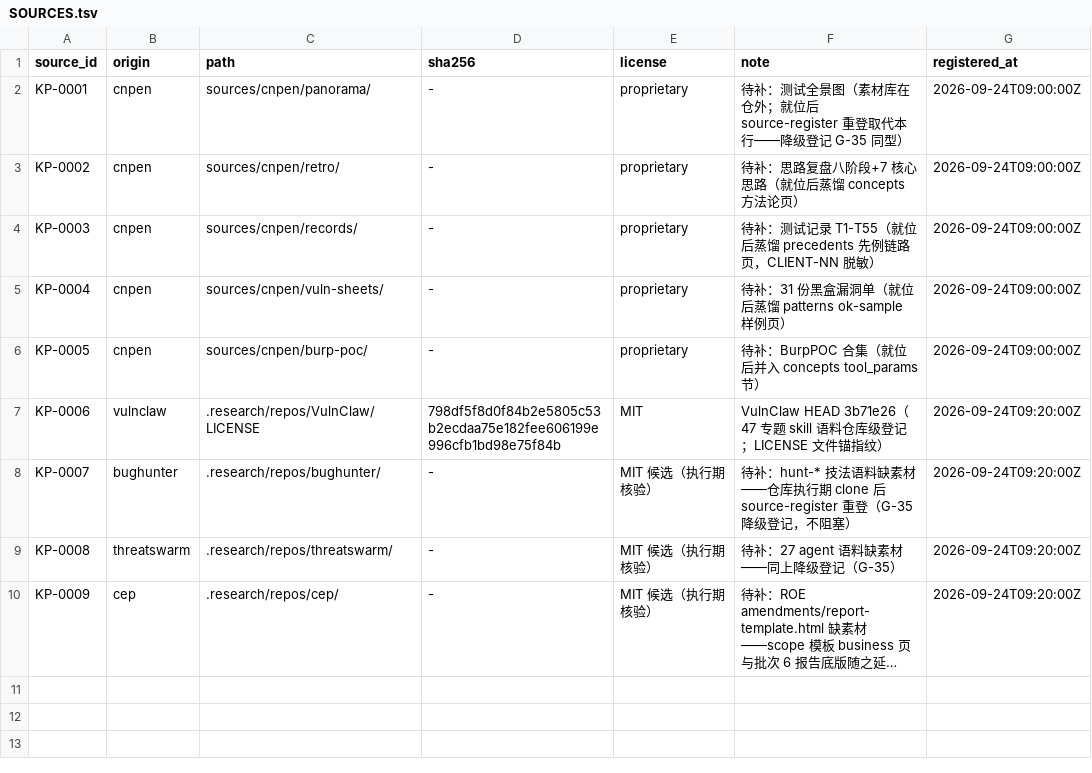
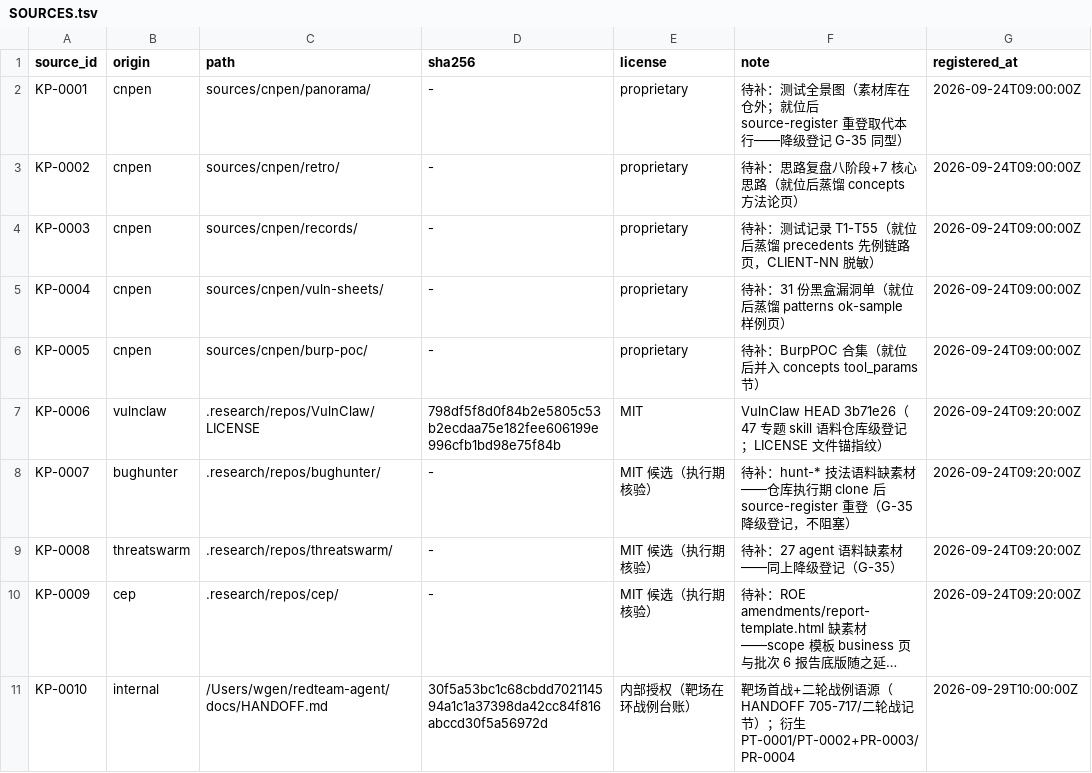
Before and after one commit to Wgen1995/redteam-agent, a TSV file: knowledge/sources/SOURCES.tsv, drawn as a sheet; long unchanged cells end in …; the diff names each change by its address in the sheet, - before the commit and + after, or states it on an @@ line.

```diff
--- a/knowledge/sources/SOURCES.tsv
+++ b/knowledge/sources/SOURCES.tsv
+row 11: KP-0010 | internal | /Users/wgen/redteam-agent/docs/HANDOFF.md | 30f5a53bc1c68cbdd702114594a1c1a37398da42cc84f816abccd30f5a56972d | 内部授权（靶场在环战例台账） | 靶场首战+二轮战例语源（HANDOFF 705-717/二轮战记节）；衍生 PT-0001/PT-0002+PR-0003/PR-0004 | 2026-09-29T10:00:00Z
```
Also changed, not shown: 8 other files.
